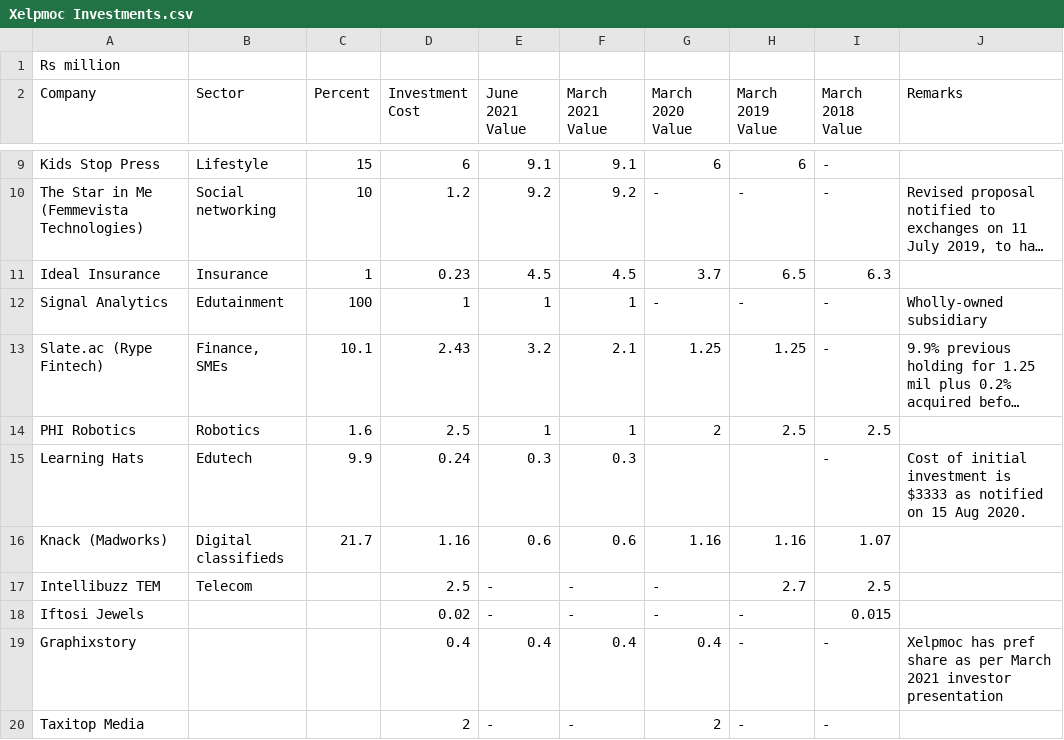
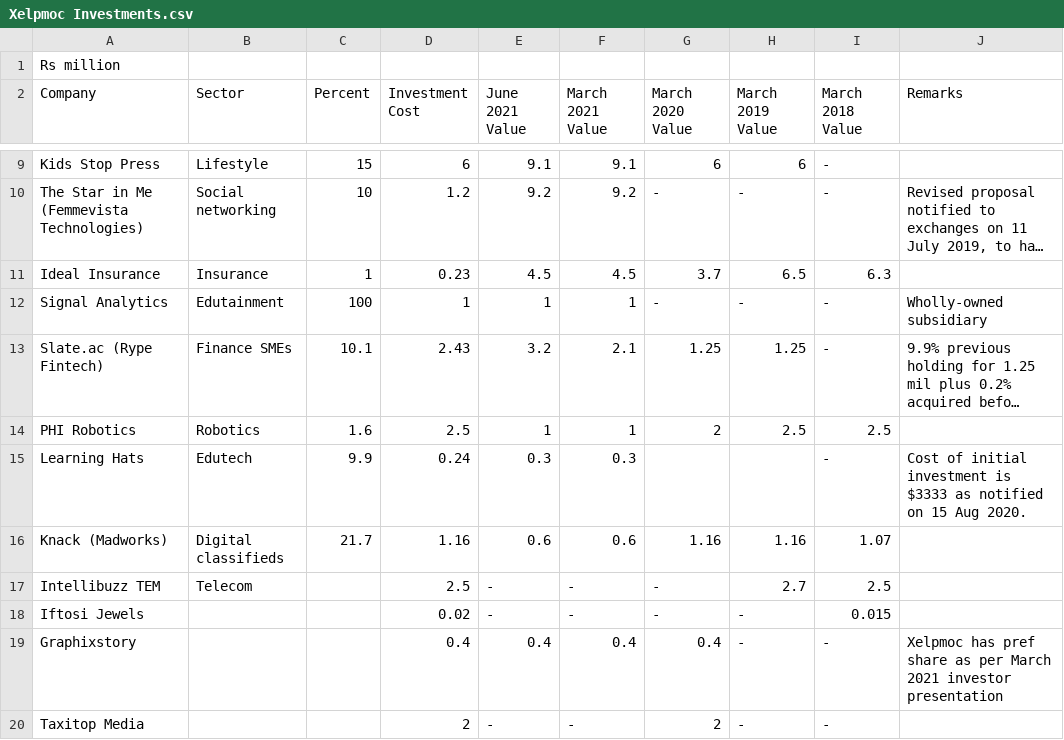
Before and after one commit to beau-mind/investments, a CSV file: ind/Xelpmoc/Xelpmoc Investments.csv, drawn as a sheet; only a part is shown, gaps mark what is left out; long unchanged cells end in …; the diff names each change by its address in the sheet, - before the commit and + after, or states it on an @@ line.

Commit message:
Fix error

```diff
--- a/ind/Xelpmoc/Xelpmoc Investments.csv
+++ b/ind/Xelpmoc/Xelpmoc Investments.csv
-B13 (Sector): Finance, SMEs
+B13 (Sector): Finance SMEs
```
